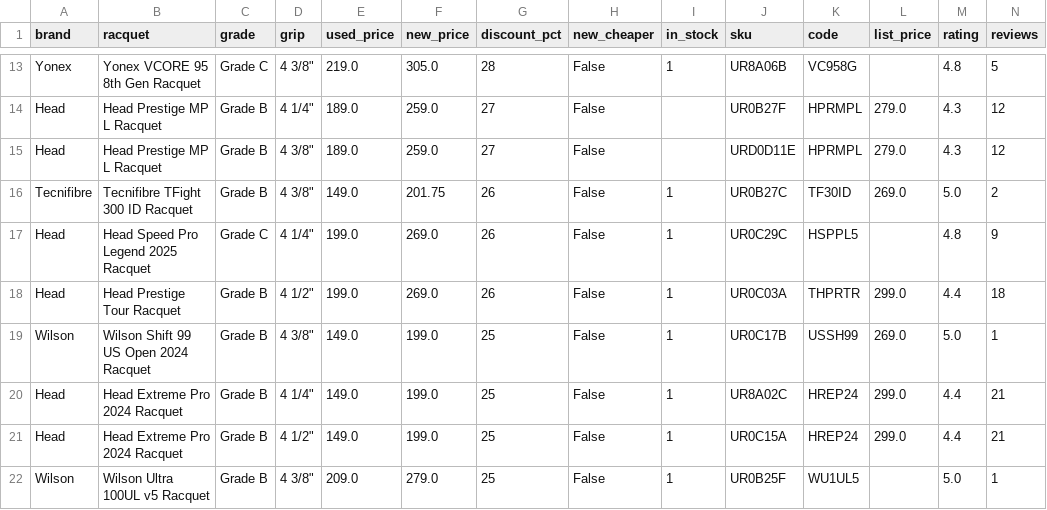
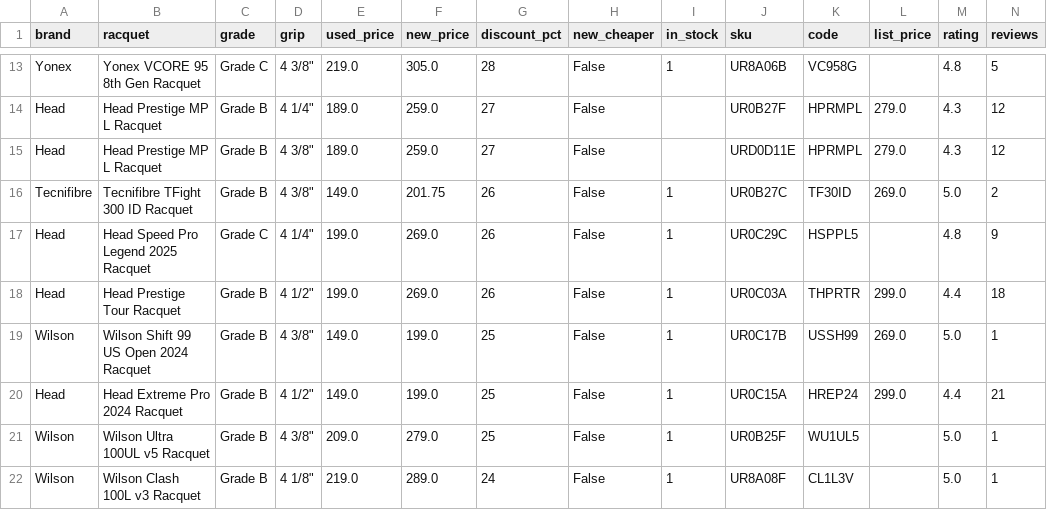
Before and after one commit to shudengnyc/tw-used-racket-tracker, a CSV file: used_prices.csv, drawn as a sheet; only a part is shown, gaps mark what is left out; the shorter side is filled out with more unchanged rows; rows hold the shown columns only; the diff names each change by its address in the sheet, - before the commit and + after, or states it on an @@ line.

```diff
--- a/used_prices.csv
+++ b/used_prices.csv
-row 20: Head | Head Extreme Pro 2024 Racquet | Grade B | 4 1/4" | 149.0 | 199.0 | 25 | False | 1 | UR8A02C | HREP24 | 299.0 | 4.4 | 21
```
Also changed, not shown: 2 other files.
